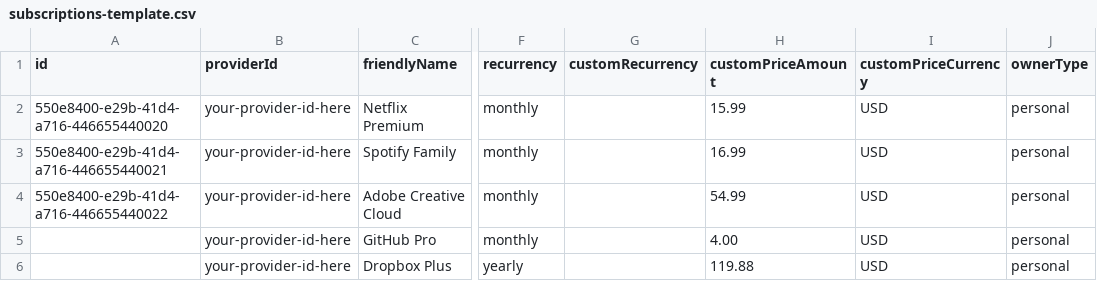
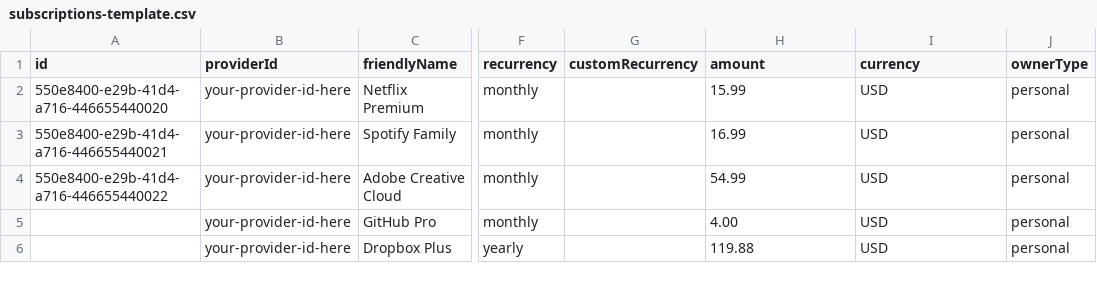
Before and after one commit to Mistribe/SubTracker, a CSV file: web/public/templates/subscriptions/subscriptions-template.csv, drawn as a sheet; only a part is shown, gaps mark what is left out; the diff names each change by its address in the sheet, - before the commit and + after, or states it on an @@ line.

```diff
--- a/web/public/templates/subscriptions/subscriptions-template.csv
+++ b/web/public/templates/subscriptions/subscriptions-template.csv
-H1: customPriceAmount
+H1: amount
-I1: customPriceCurrency
+I1: currency
```
Also changed, not shown: 43 other files.
